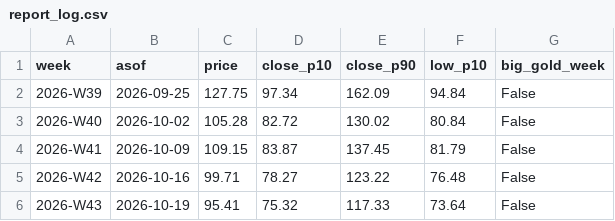
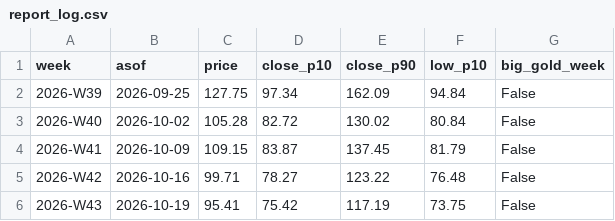
Before and after one commit to royrahal7/gdxu-report, a CSV file: report_log.csv, drawn as a sheet.

```diff
--- a/report_log.csv
+++ b/report_log.csv
@@ -5,2 +5,2 @@ week,asof,price,close_p10,close_p90,low_p10,big_gold_week
 2026-W42,2026-10-16,99.71,78.27,123.22,76.48,False
-2026-W43,2026-10-19,95.41,75.32,117.33,73.64,False
+2026-W43,2026-10-19,95.41,75.42,117.19,73.75,False
```
Also changed, not shown: daily_log.csv, levels_log.csv, 1 other file.
